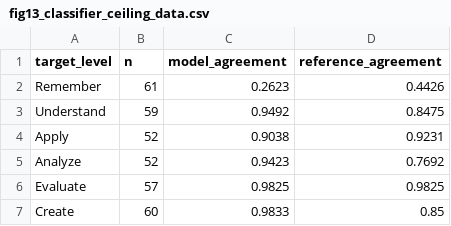
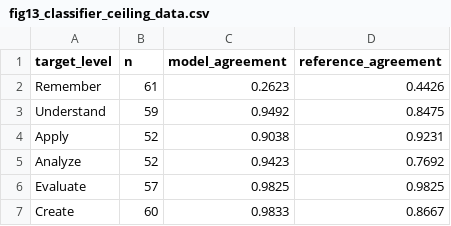
Before and after one commit to Tahiya07/Eduguard, a CSV file: paper/elsevier/evidence/qwen15b_multitask_eduguard_v3_8_20261127_validation/figures/fig13_classifier_ceiling_data.csv, drawn as a sheet.

```diff
--- a/paper/elsevier/evidence/qwen15b_multitask_eduguard_v3_8_20261127_validation/figures/fig13_classifier_ceiling_data.csv
+++ b/paper/elsevier/evidence/qwen15b_multitask_eduguard_v3_8_20261127_validation/figures/fig13_classifier_ceiling_data.csv
@@ -6,2 +6,2 @@ Analyze,52,0.9423,0.7692
 Evaluate,57,0.9825,0.9825
-Create,60,0.9833,0.85
+Create,60,0.9833,0.8667
```
Also changed, not shown: paper/elsevier/evidence/qwen15b_multitask_eduguard_v3_8_20261127_validation/figures/fig09_bloom_failures_data.csv, paper/elsevier/evidence/qwen15b_multitask_eduguard_v3_8_20261127_validation/tables/t3_main_results.csv, 31 other files.
